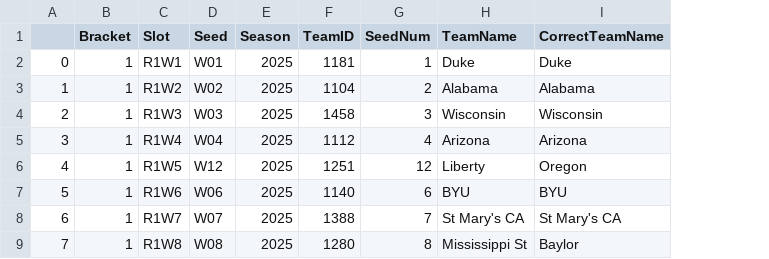
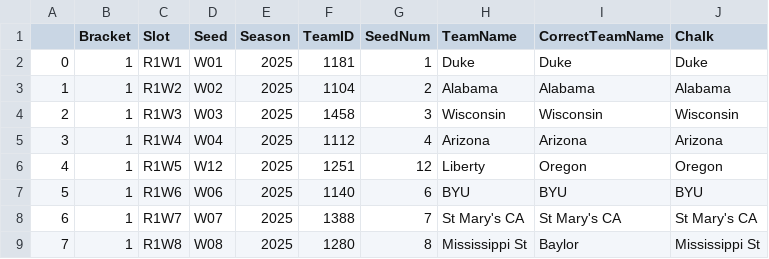
Before and after one commit to isaactabor21/DS3001-Project, a CSV file: data/predictions_with_outcomes.csv, drawn as a sheet; only a part is shown; the diff names each change by its address in the sheet, - before the commit and + after, or states it on an @@ line.

Commit message:
Add files via upload

```diff
--- a/data/predictions_with_outcomes.csv
+++ b/data/predictions_with_outcomes.csv
+column J (Chalk), rows 2-9: Duke | Alabama | Wisconsin | Arizona | Oregon | BYU | St Mary's CA | Mississippi St
```
